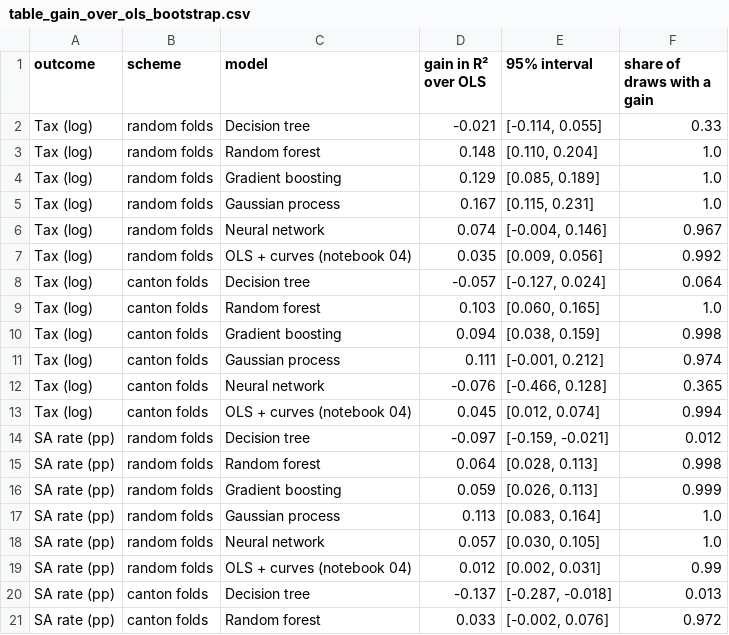
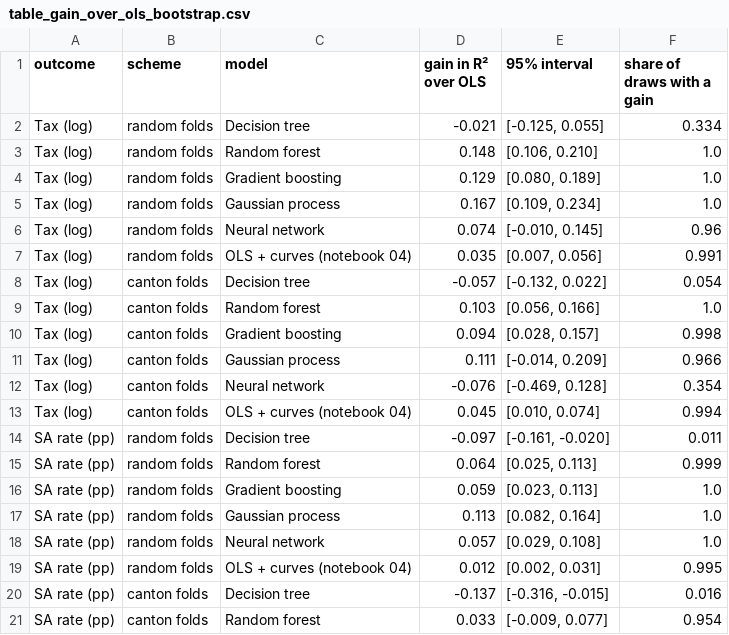
Before and after one commit to bousmarc/ADA-Project, a CSV file: Results/ml/table_gain_over_ols_bootstrap.csv, drawn as a sheet; only a part is shown; the diff covers the shown part only.

Commit message:
Use standard packages: wildboottest, esda/libpysal, DoubleML, scipy bootstrap; add pyfixest

```diff
--- a/Results/ml/table_gain_over_ols_bootstrap.csv
+++ b/Results/ml/table_gain_over_ols_bootstrap.csv
@@ -1,21 +1,21 @@
 outcome,scheme,model,gain in R² over OLS,95% interval,share of draws with a gain
-Tax (log),random folds,Decision tree,-0.021,"[-0.114, 0.055]",0.33
-Tax (log),random folds,Random forest,0.148,"[0.110, 0.204]",1.0
-Tax (log),random folds,Gradient boosting,0.129,"[0.085, 0.189]",1.0
-Tax (log),random folds,Gaussian process,0.167,"[0.115, 0.231]",1.0
-Tax (log),random folds,Neural network,0.074,"[-0.004, 0.146]",0.967
-Tax (log),random folds,OLS + curves (notebook 04),0.035,"[0.009, 0.056]",0.992
-Tax (log),canton folds,Decision tree,-0.057,"[-0.127, 0.024]",0.064
-Tax (log),canton folds,Random forest,0.103,"[0.060, 0.165]",1.0
-Tax (log),canton folds,Gradient boosting,0.094,"[0.038, 0.159]",0.998
-Tax (log),canton folds,Gaussian process,0.111,"[-0.001, 0.212]",0.974
-Tax (log),canton folds,Neural network,-0.076,"[-0.466, 0.128]",0.365
-Tax (log),canton folds,OLS + curves (notebook 04),0.045,"[0.012, 0.074]",0.994
-SA rate (pp),random folds,Decision tree,-0.097,"[-0.159, -0.021]",0.012
-SA rate (pp),random folds,Random forest,0.064,"[0.028, 0.113]",0.998
-SA rate (pp),random folds,Gradient boosting,0.059,"[0.026, 0.113]",0.999
-SA rate (pp),random folds,Gaussian process,0.113,"[0.083, 0.164]",1.0
-SA rate (pp),random folds,Neural network,0.057,"[0.030, 0.105]",1.0
-SA rate (pp),random folds,OLS + curves (notebook 04),0.012,"[0.002, 0.031]",0.99
-SA rate (pp),canton folds,Decision tree,-0.137,"[-0.287, -0.018]",0.013
-SA rate (pp),canton folds,Random forest,0.033,"[-0.002, 0.076]",0.972
+Tax (log),random folds,Decision tree,-0.021,"[-0.125, 0.055]",0.334
+Tax (log),random folds,Random forest,0.148,"[0.106, 0.210]",1.0
+Tax (log),random folds,Gradient boosting,0.129,"[0.080, 0.189]",1.0
+Tax (log),random folds,Gaussian process,0.167,"[0.109, 0.234]",1.0
+Tax (log),random folds,Neural network,0.074,"[-0.010, 0.145]",0.96
+Tax (log),random folds,OLS + curves (notebook 04),0.035,"[0.007, 0.056]",0.991
+Tax (log),canton folds,Decision tree,-0.057,"[-0.132, 0.022]",0.054
+Tax (log),canton folds,Random forest,0.103,"[0.056, 0.166]",1.0
+Tax (log),canton folds,Gradient boosting,0.094,"[0.028, 0.157]",0.998
+Tax (log),canton folds,Gaussian process,0.111,"[-0.014, 0.209]",0.966
+Tax (log),canton folds,Neural network,-0.076,"[-0.469, 0.128]",0.354
+Tax (log),canton folds,OLS + curves (notebook 04),0.045,"[0.010, 0.074]",0.994
+SA rate (pp),random folds,Decision tree,-0.097,"[-0.161, -0.020]",0.011
+SA rate (pp),random folds,Random forest,0.064,"[0.025, 0.113]",0.999
+SA rate (pp),random folds,Gradient boosting,0.059,"[0.023, 0.113]",1.0
+SA rate (pp),random folds,Gaussian process,0.113,"[0.082, 0.164]",1.0
+SA rate (pp),random folds,Neural network,0.057,"[0.029, 0.108]",1.0
+SA rate (pp),random folds,OLS + curves (notebook 04),0.012,"[0.002, 0.031]",0.995
+SA rate (pp),canton folds,Decision tree,-0.137,"[-0.316, -0.015]",0.016
+SA rate (pp),canton folds,Random forest,0.033,"[-0.009, 0.077]",0.954
```
Also changed, not shown: 7 edited cells elsewhere in this file, Results/ml/table_double_machine_learning.csv, Results/regressions/table_wild_cluster_bootstrap.csv, 23 other files.
